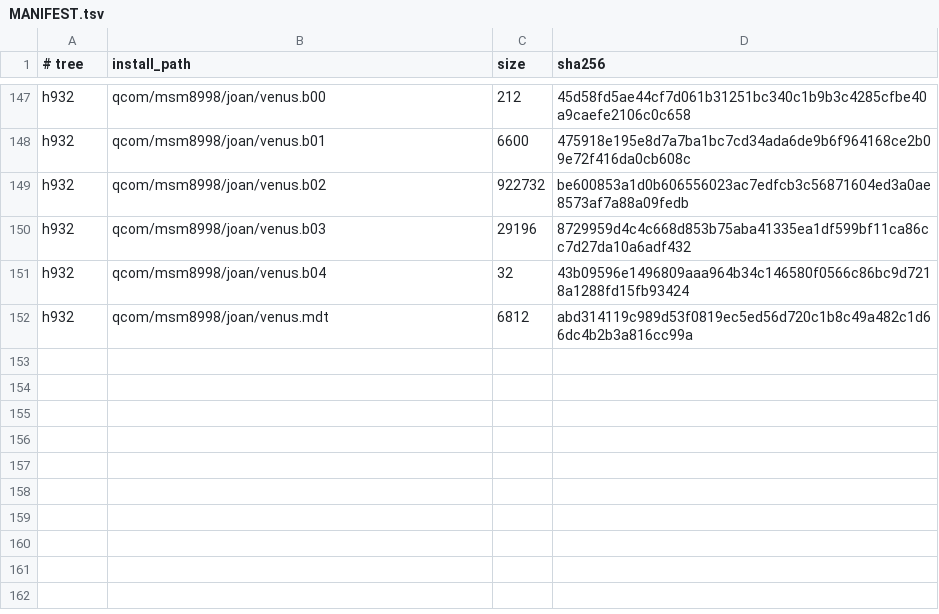
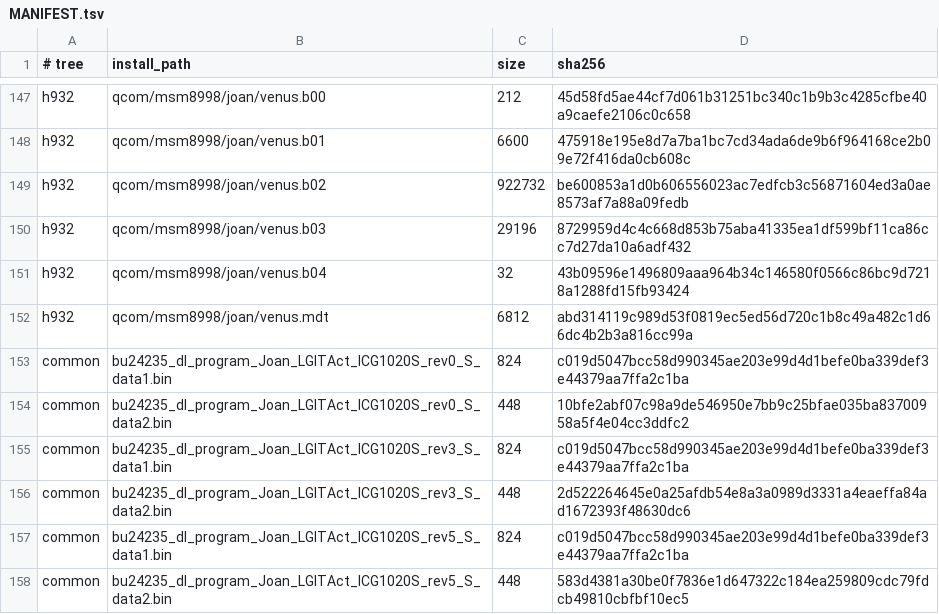
Before and after one commit to ShapeShifter499/firmware-lge-joan-blobs, a TSV file: MANIFEST.tsv, drawn as a sheet; only a part is shown, gaps mark what is left out.

Commit message:
common: add the BU24235 lens controller firmware (six revisions)
LG Innotek's rear camera module (IMX351) runs RAM firmware on its
ROHM BU24235 AF/OIS controller: three releases (rev0/3/5, two files
each), selected at download time by the module EEPROM calibration
version.  The new bu24235.c lens driver requests these by their LG
vendor-tree names.

Files verified byte-identical between the SGCMarkus vendor trees
(86aa514 and 039536).  Only revN differs; data1 is the 824-byte
program at RAM 0x0000 and data2 the 448-byte one at 0x1c00.

Signed-off-by: Lance <Gero3977@gmail.com>
Assisted-by: ZCode:GLM-5.3-Flash

```diff
--- a/MANIFEST.tsv
+++ b/MANIFEST.tsv
@@ -152 +152,7 @@ h932	qcom/msm8998/joan/venus.b04	32	43b09596e1496809aaa964b34c146580f0566c86bc9d
 h932	qcom/msm8998/joan/venus.mdt	6812	abd314119c989d53f0819ec5ed56d720c1b8c49a482c1d66dc4b2b3a816cc99a
+common	bu24235_dl_program_Joan_LGITAct_ICG1020S_rev0_S_data1.bin	824	c019d5047bcc58d990345ae203e99d4d1befe0ba339def3e44379aa7ffa2c1ba
+common	bu24235_dl_program_Joan_LGITAct_ICG1020S_rev0_S_data2.bin	448	10bfe2abf07c98a9de546950e7bb9c25bfae035ba83700958a5f4e04cc3ddfc2
+common	bu24235_dl_program_Joan_LGITAct_ICG1020S_rev3_S_data1.bin	824	c019d5047bcc58d990345ae203e99d4d1befe0ba339def3e44379aa7ffa2c1ba
+common	bu24235_dl_program_Joan_LGITAct_ICG1020S_rev3_S_data2.bin	448	2d522264645e0a25afdb54e8a3a0989d3331a4eaeffa84ad1672393f48630dc6
+common	bu24235_dl_program_Joan_LGITAct_ICG1020S_rev5_S_data1.bin	824	c019d5047bcc58d990345ae203e99d4d1befe0ba339def3e44379aa7ffa2c1ba
+common	bu24235_dl_program_Joan_LGITAct_ICG1020S_rev5_S_data2.bin	448	583d4381a30be0f7836e1d647322c184ea259809cdc79fdcb49810cbfbf10ec5
```
Also changed, not shown: 6 other files.
